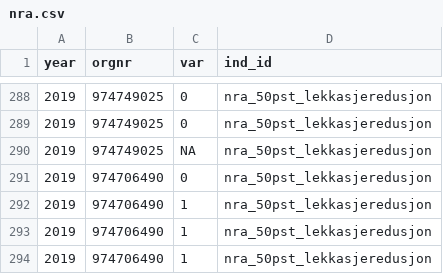
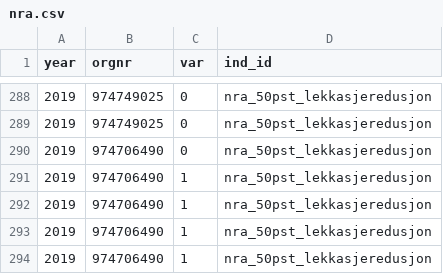
Before and after one commit to SKDE-Felles/qmongrdata, a CSV file: data-raw/nra.csv, drawn as a sheet; only a part is shown, gaps mark what is left out; the shorter side is filled out with more unchanged rows; the diff names each change by its address in the sheet, - before the commit and + after, or states it on an @@ line.

```diff
--- a/data-raw/nra.csv
+++ b/data-raw/nra.csv
-row 290: 2019 | 974749025 | NA | nra_50pst_lekkasjeredusjon
```
Also changed, not shown: 1 other file.
